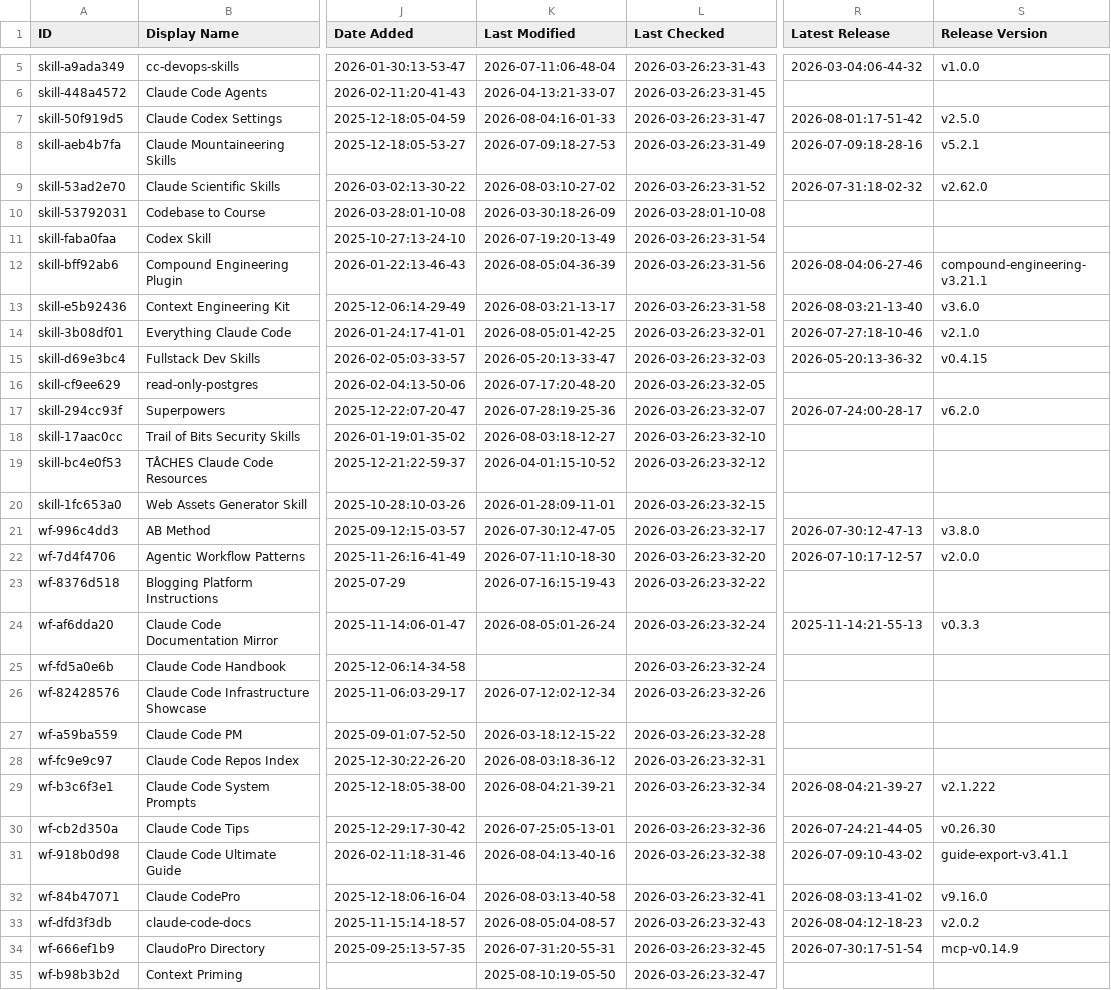
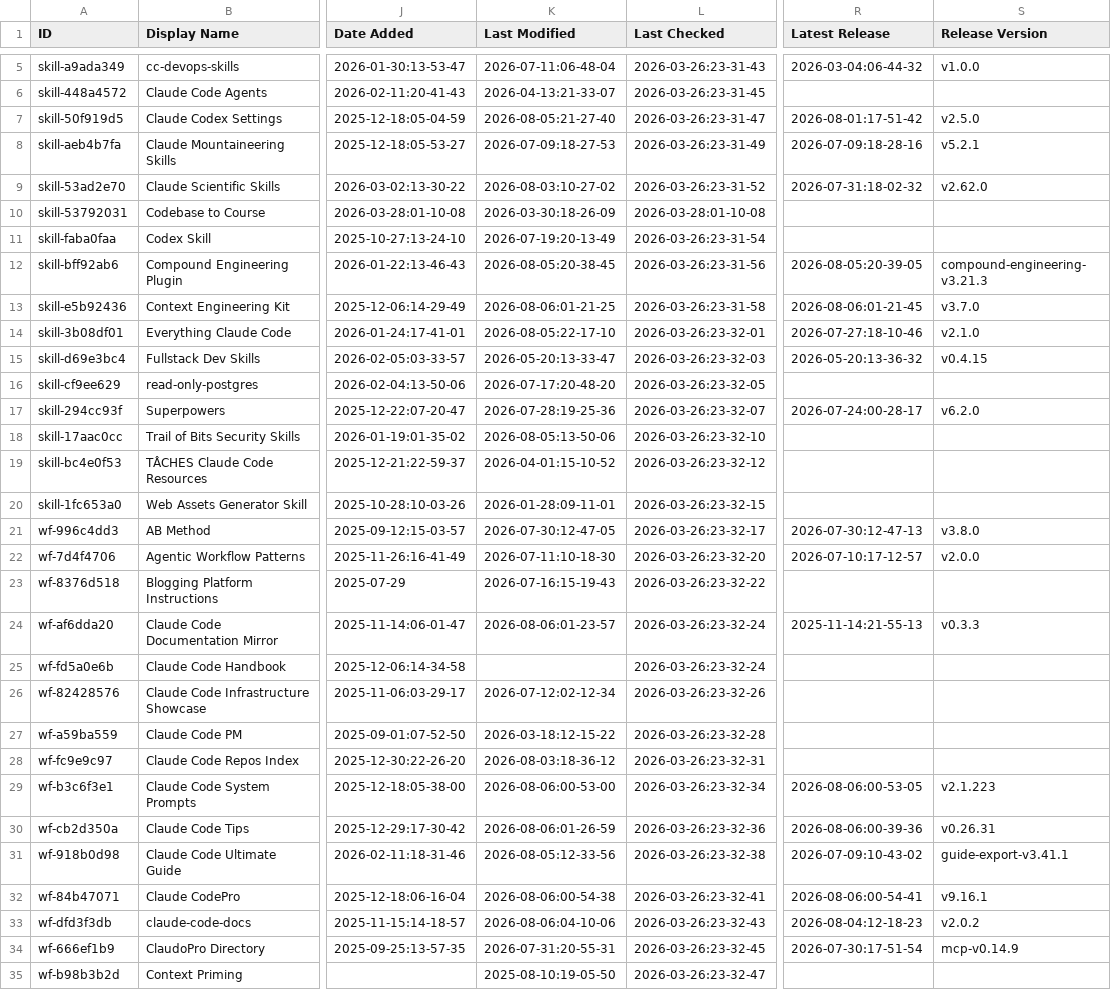
Before and after one commit to sasakiblog26-lgtm/awesome-claude-code, a CSV file: THE_RESOURCES_TABLE.csv, drawn as a sheet; only a part is shown, gaps mark what is left out; the diff covers the shown part only; the diff names each change by its address in the sheet, - before the commit and + after, or states it on an @@ line.

```diff
--- a/THE_RESOURCES_TABLE.csv
+++ b/THE_RESOURCES_TABLE.csv
-K7 (Last Modified): 2026-08-04:16-01-33
+K7 (Last Modified): 2026-08-05:21-27-40
-K12 (Last Modified): 2026-08-05:04-36-39
+K12 (Last Modified): 2026-08-05:20-38-45
-R12 (Latest Release): 2026-08-04:06-27-46
+R12 (Latest Release): 2026-08-05:20-39-05
-S12 (Release Version): compound-engineering-v3.21.1
+S12 (Release Version): compound-engineering-v3.21.3
-K13 (Last Modified): 2026-08-03:21-13-17
+K13 (Last Modified): 2026-08-06:01-21-25
-R13 (Latest Release): 2026-08-03:21-13-40
+R13 (Latest Release): 2026-08-06:01-21-45
-S13 (Release Version): v3.6.0
+S13 (Release Version): v3.7.0
-K14 (Last Modified): 2026-08-05:01-42-25
+K14 (Last Modified): 2026-08-05:22-17-10
-K18 (Last Modified): 2026-08-03:18-12-27
+K18 (Last Modified): 2026-08-05:13-50-06
-K24 (Last Modified): 2026-08-05:01-26-24
+K24 (Last Modified): 2026-08-06:01-23-57
-K29 (Last Modified): 2026-08-04:21-39-21
+K29 (Last Modified): 2026-08-06:00-53-00
-R29 (Latest Release): 2026-08-04:21-39-27
+R29 (Latest Release): 2026-08-06:00-53-05
-S29 (Release Version): v2.1.222
+S29 (Release Version): v2.1.223
-K30 (Last Modified): 2026-07-25:05-13-01
+K30 (Last Modified): 2026-08-06:01-26-59
-R30 (Latest Release): 2026-07-24:21-44-05
+R30 (Latest Release): 2026-08-06:00-39-36
-S30 (Release Version): v0.26.30
+S30 (Release Version): v0.26.31
-K31 (Last Modified): 2026-08-04:13-40-16
+K31 (Last Modified): 2026-08-05:12-33-56
-K32 (Last Modified): 2026-08-03:13-40-58
+K32 (Last Modified): 2026-08-06:00-54-38
-R32 (Latest Release): 2026-08-03:13-41-02
+R32 (Latest Release): 2026-08-06:00-54-41
-S32 (Release Version): v9.16.0
+S32 (Release Version): v9.16.1
-K33 (Last Modified): 2026-08-05:04-08-57
+K33 (Last Modified): 2026-08-06:04-10-06
```
Also changed, not shown: 41 edited cells elsewhere in this file.
